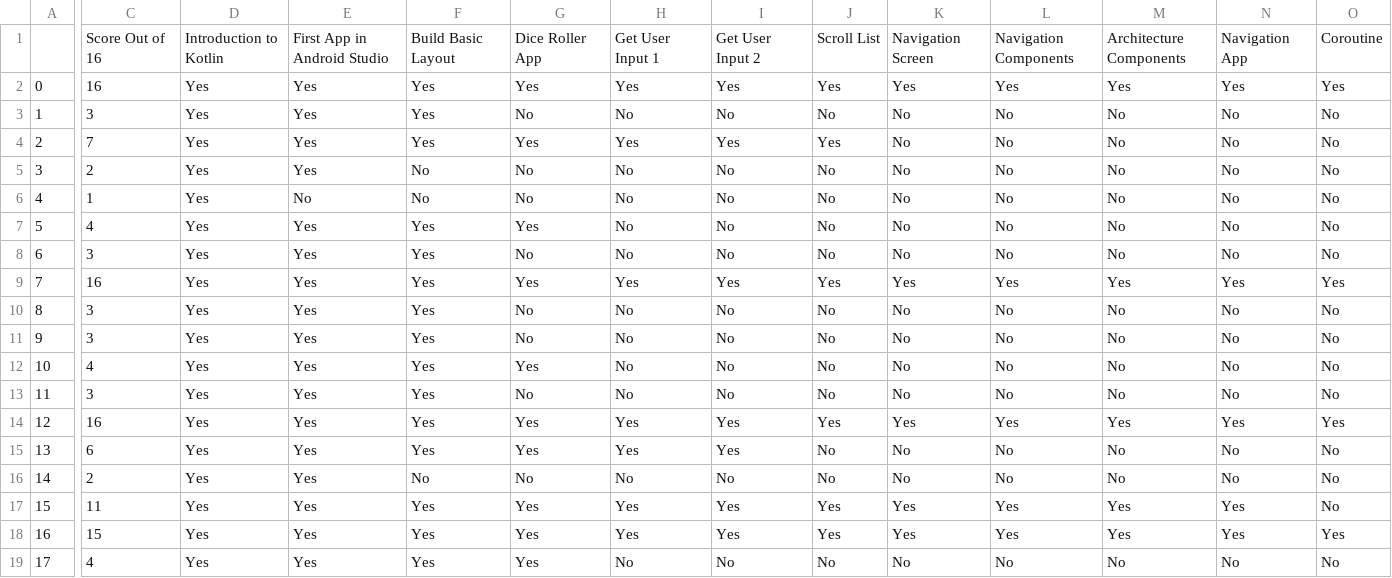
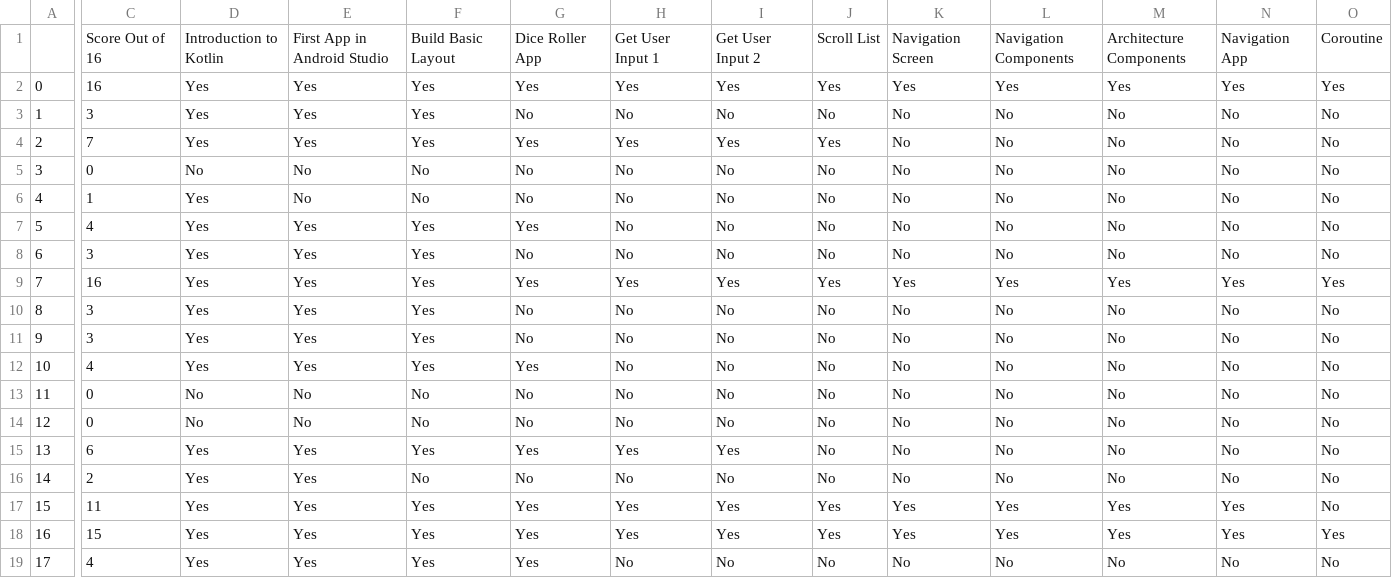
Before and after one commit to HemantSachdeva/google_developers_profile_scraper, a CSV file: data/scrapped_data.csv, drawn as a sheet; only a part is shown, gaps mark what is left out; the diff covers the shown part only; the diff names each change by its address in the sheet, - before the commit and + after, or states it on an @@ line.

```diff
--- a/data/scrapped_data.csv
+++ b/data/scrapped_data.csv
-C5: 2
+C5: 0
-D5: Yes
+D5: No
-E5: Yes
+E5: No
-C13: 3
+C13: 0
-D13:D14: Yes
+D13:D14: No
-E13:E14: Yes
+E13:E14: No
-F13:F14: Yes
+F13:F14: No
-C14: 16
+C14: 0
-G14: Yes
+G14: No
-H14: Yes
+H14: No
-I14: Yes
+I14: No
-J14: Yes
+J14: No
-K14: Yes
+K14: No
-L14: Yes
+L14: No
-M14: Yes
+M14: No
-N14: Yes
+N14: No
-O14: Yes
+O14: No
```
Also changed, not shown: 5 edited cells elsewhere in this file, 1 other file.
